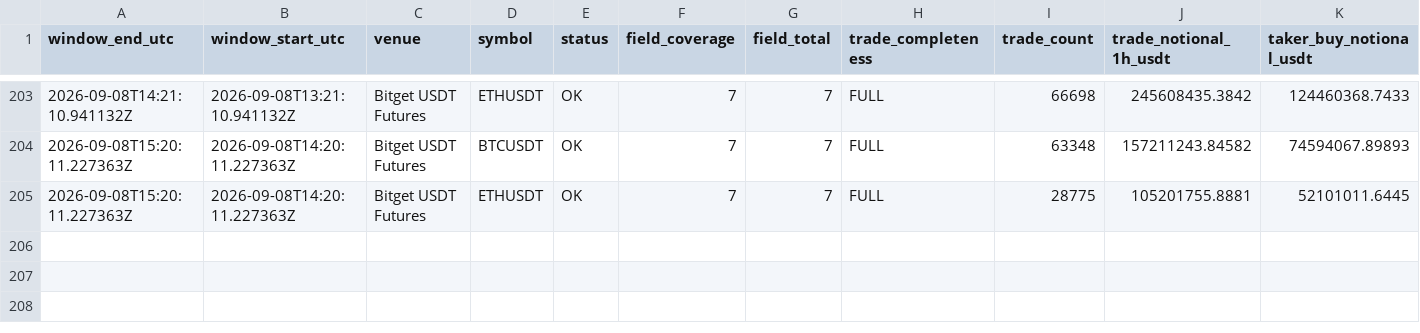
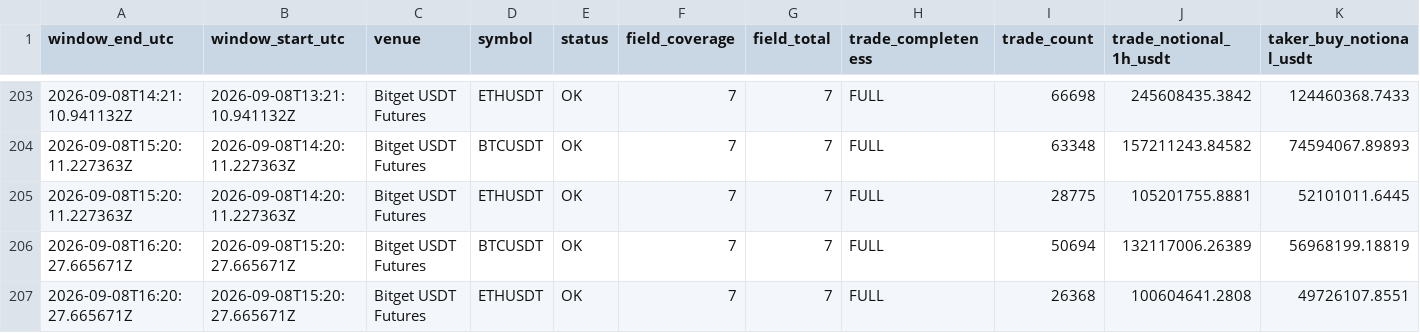
Before and after one commit to sovet12345688-debug/master-alt-cvd, a CSV file: derivatives/data/hourly_microstructure.csv, drawn as a sheet; only a part is shown, gaps mark what is left out; rows hold the shown columns only; the diff names each change by its address in the sheet, - before the commit and + after, or states it on an @@ line.

```diff
--- a/derivatives/data/hourly_microstructure.csv
+++ b/derivatives/data/hourly_microstructure.csv
+row 206: 2026-09-08T16:20:27.665671Z | 2026-09-08T15:20:27.665671Z | Bitget USDT Futures | BTCUSDT | OK | 7 | 7 | FULL | 50694 | 132117006.26389 | 56968199.18819
+row 207: 2026-09-08T16:20:27.665671Z | 2026-09-08T15:20:27.665671Z | Bitget USDT Futures | ETHUSDT | OK | 7 | 7 | FULL | 26368 | 100604641.2808 | 49726107.8551
```
Also changed, not shown: derivatives/data/hourly_derivatives.csv, derivatives/output/latest_microstructure.csv, 5 other files.
